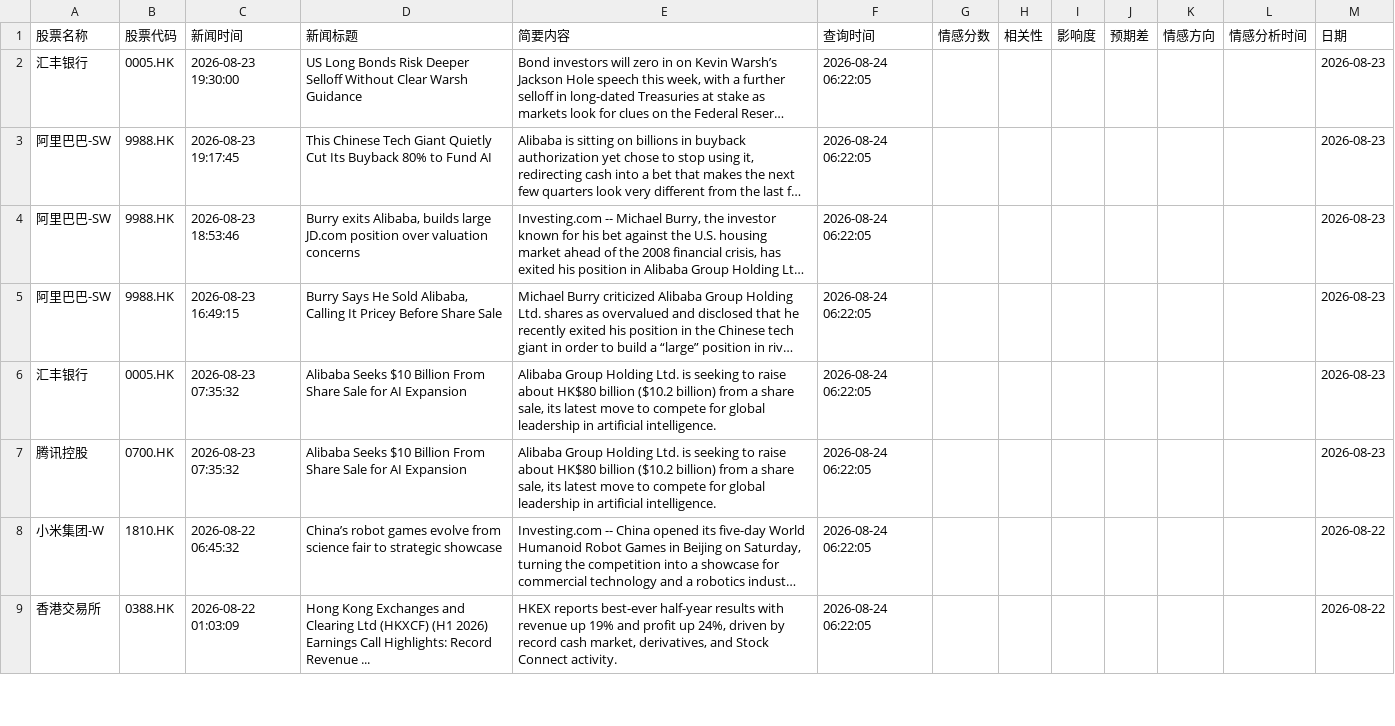
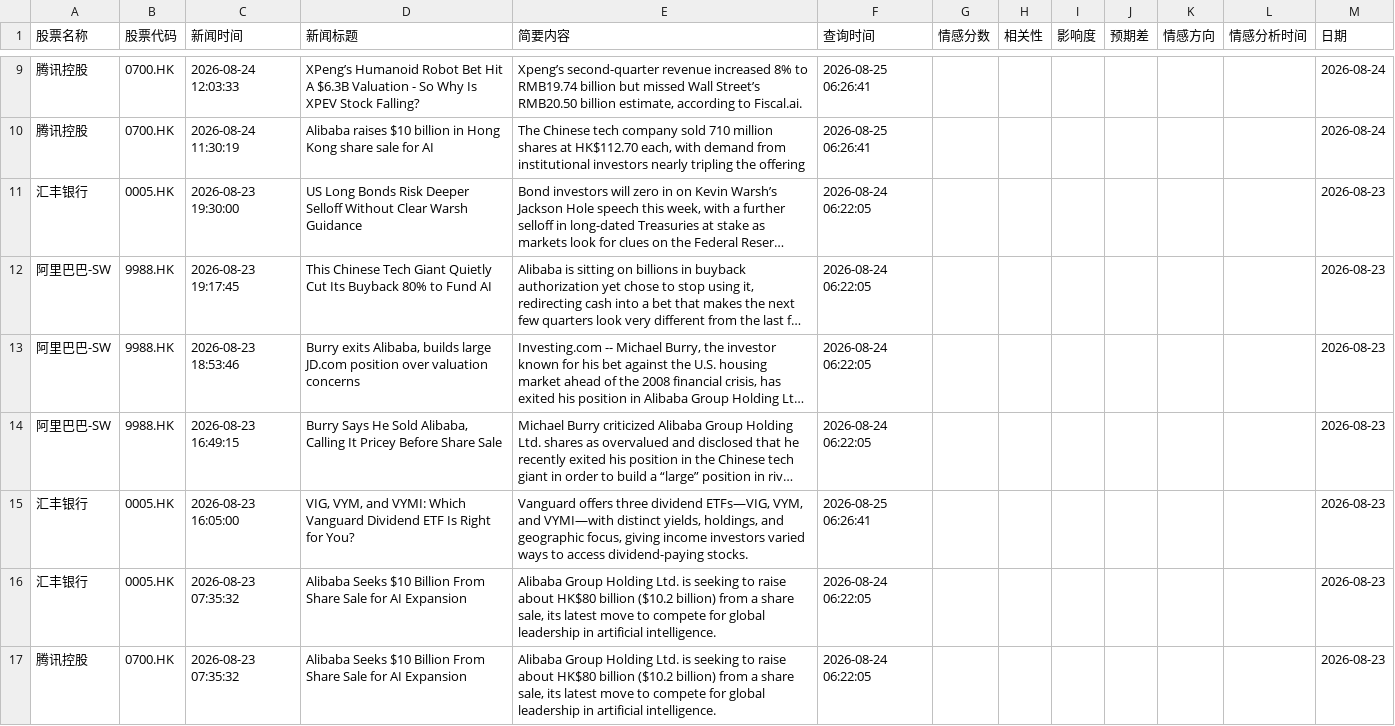
Before and after one commit to 12579374681/lionfortune, a CSV file: data/all_stock_news_records.csv, drawn as a sheet; only a part is shown, gaps mark what is left out; the shorter side is filled out with more unchanged rows; long unchanged cells end in …; the diff covers the shown part only; the diff names each change by its address in the sheet, - before the commit and + after, or states it on an @@ line.

```diff
--- a/data/all_stock_news_records.csv
+++ b/data/all_stock_news_records.csv
+row 9: 腾讯控股 | 0700.HK | 2026-08-24 12:03:33 | XPeng’s Humanoid Robot Bet Hit A $6.3B Valuation - So Why Is XPEV Stock Falling? | Xpeng’s second-quarter revenue increased 8% to RMB19.74 billion but missed Wall Street’s RMB20.50 billion estimate, according to Fiscal.ai. | 2026-08-25 06:26:41 |  |  |  |  |  |  | 2026-08-24
+row 10: 腾讯控股 | 0700.HK | 2026-08-24 11:30:19 | Alibaba raises $10 billion in Hong Kong share sale for AI | The Chinese tech company sold 710 million shares at HK$112.70 each, with demand from institutional investors nearly tripling the offering | 2026-08-25 06:26:41 |  |  |  |  |  |  | 2026-08-24
+row 15: 汇丰银行 | 0005.HK | 2026-08-23 16:05:00 | VIG, VYM, and VYMI: Which Vanguard Dividend ETF Is Right for You? | Vanguard offers three dividend ETFs—VIG, VYM, and VYMI—with distinct yields, holdings, and geographic focus, giving income investors varied ways to access dividend-paying stocks. | 2026-08-25 06:26:41 |  |  |  |  |  |  | 2026-08-23
```
Also changed, not shown: 7 added rows and 74 moved rows elsewhere in this file.
